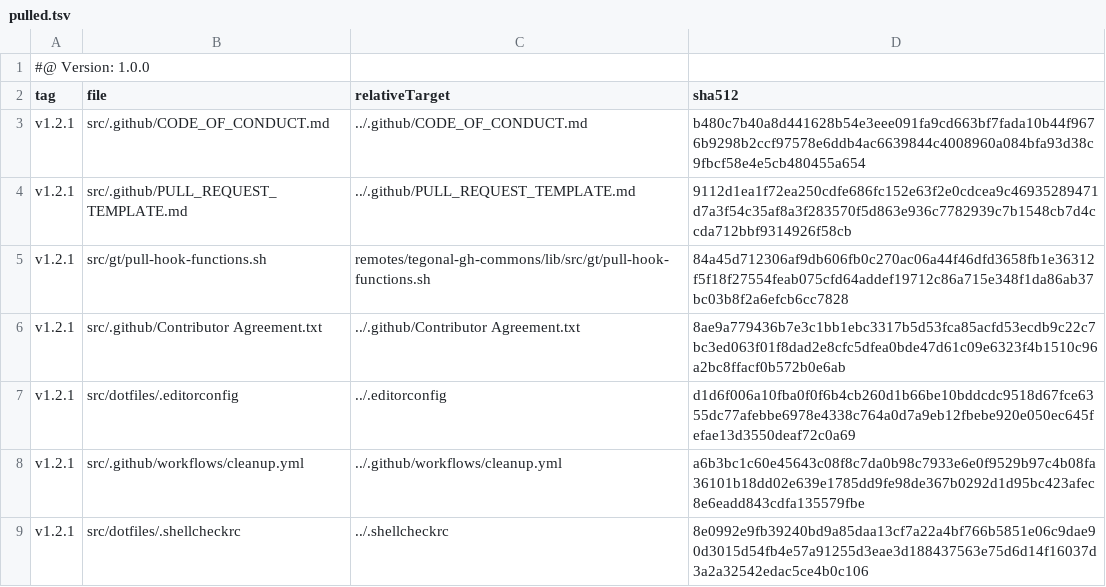
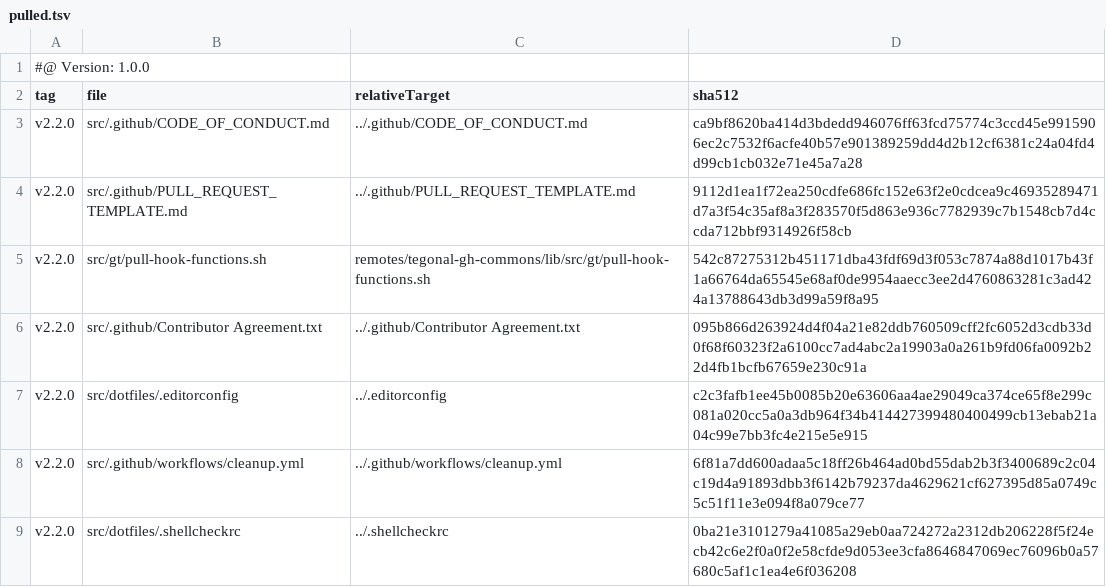
Before and after one commit to tegonal/minimalist, a TSV file: .gt/remotes/tegonal-gh-commons/pulled.tsv, drawn as a sheet.

Commit message:
update tegonal-github-commons to 2.2.0

```diff
--- a/.gt/remotes/tegonal-gh-commons/pulled.tsv
+++ b/.gt/remotes/tegonal-gh-commons/pulled.tsv
@@ -2,8 +2,8 @@
 tag	file	relativeTarget	sha512
-v1.2.1	src/.github/CODE_OF_CONDUCT.md	../.github/CODE_OF_CONDUCT.md	b480c7b40a8d441628b54e3eee091fa9cd663bf7fada10b44f9676b9298b2ccf97578e6ddb4ac6639844c4008960a084bfa93d38c9fbcf58e4e5cb480455a654
-v1.2.1	src/.github/PULL_REQUEST_TEMPLATE.md	../.github/PULL_REQUEST_TEMPLATE.md	9112d1ea1f72ea250cdfe686fc152e63f2e0cdcea9c46935289471d7a3f54c35af8a3f283570f5d863e936c7782939c7b1548cb7d4ccda712bbf9314926f58cb
-v1.2.1	src/gt/pull-hook-functions.sh	remotes/tegonal-gh-commons/lib/src/gt/pull-hook-functions.sh	84a45d712306af9db606fb0c270ac06a44f46dfd3658fb1e36312f5f18f27554feab075cfd64addef19712c86a715e348f1da86ab37bc03b8f2a6efcb6cc7828
-v1.2.1	src/.github/Contributor Agreement.txt	../.github/Contributor Agreement.txt	8ae9a779436b7e3c1bb1ebc3317b5d53fca85acfd53ecdb9c22c7bc3ed063f01f8dad2e8cfc5dfea0bde47d61c09e6323f4b1510c96a2bc8ffacf0b572b0e6ab
-v1.2.1	src/dotfiles/.editorconfig	../.editorconfig	d1d6f006a10fba0f0f6b4cb260d1b66be10bddcdc9518d67fce6355dc77afebbe6978e4338c764a0d7a9eb12fbebe920e050ec645fefae13d3550deaf72c0a69
-v1.2.1	src/.github/workflows/cleanup.yml	../.github/workflows/cleanup.yml	a6b3bc1c60e45643c08f8c7da0b98c7933e6e0f9529b97c4b08fa36101b18dd02e639e1785dd9fe98de367b0292d1d95bc423afec8e6eadd843cdfa135579fbe
-v1.2.1	src/dotfiles/.shellcheckrc	../.shellcheckrc	8e0992e9fb39240bd9a85daa13cf7a22a4bf766b5851e06c9dae90d3015d54fb4e57a91255d3eae3d188437563e75d6d14f16037d3a2a32542edac5ce4b0c106
+v2.2.0	src/.github/CODE_OF_CONDUCT.md	../.github/CODE_OF_CONDUCT.md	ca9bf8620ba414d3bdedd946076ff63fcd75774c3ccd45e9915906ec2c7532f6acfe40b57e901389259dd4d2b12cf6381c24a04fd4d99cb1cb032e71e45a7a28
+v2.2.0	src/.github/PULL_REQUEST_TEMPLATE.md	../.github/PULL_REQUEST_TEMPLATE.md	9112d1ea1f72ea250cdfe686fc152e63f2e0cdcea9c46935289471d7a3f54c35af8a3f283570f5d863e936c7782939c7b1548cb7d4ccda712bbf9314926f58cb
+v2.2.0	src/gt/pull-hook-functions.sh	remotes/tegonal-gh-commons/lib/src/gt/pull-hook-functions.sh	542c87275312b451171dba43fdf69d3f053c7874a88d1017b43f1a66764da65545e68af0de9954aaecc3ee2d4760863281c3ad424a13788643db3d99a59f8a95
+v2.2.0	src/.github/Contributor Agreement.txt	../.github/Contributor Agreement.txt	095b866d263924d4f04a21e82ddb760509cff2fc6052d3cdb33d0f68f60323f2a6100cc7ad4abc2a19903a0a261b9fd06fa0092b22d4fb1bcfb67659e230c91a
+v2.2.0	src/dotfiles/.editorconfig	../.editorconfig	c2c3fafb1ee45b0085b20e63606aa4ae29049ca374ce65f8e299c081a020cc5a0a3db964f34b414427399480400499cb13ebab21a04c99e7bb3fc4e215e5e915
+v2.2.0	src/.github/workflows/cleanup.yml	../.github/workflows/cleanup.yml	6f81a7dd600adaa5c18ff26b464ad0bd55dab2b3f3400689c2c04c19d4a91893dbb3f6142b79237da4629621cf627395d85a0749c5c51f11e3e094f8a079ce77
+v2.2.0	src/dotfiles/.shellcheckrc	../.shellcheckrc	0ba21e3101279a41085a29eb0aa724272a2312db206228f5f24ecb42c6e2f0a0f2e58cfde9d053ee3cfa8646847069ec76096b0a57680c5af1c1ea4e6f036208
```
Also changed, not shown: 8 other files.
